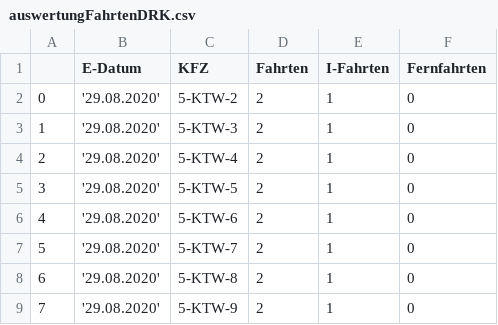
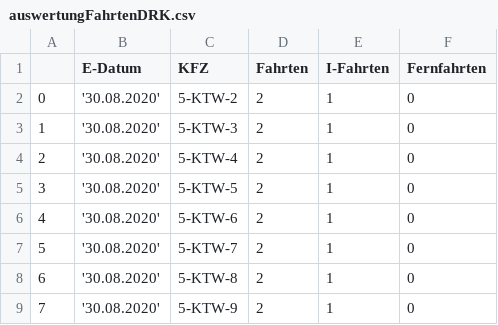
Before and after one commit to christophBehr/mhdData, a CSV file: data/auswertungFahrtenDRK.csv, drawn as a sheet.

```diff
--- a/data/auswertungFahrtenDRK.csv
+++ b/data/auswertungFahrtenDRK.csv
@@ -1,9 +1,9 @@
 ,E-Datum,KFZ,Fahrten,I-Fahrten,Fernfahrten
-0,'29.08.2020',5-KTW-2,2,1,0
-1,'29.08.2020',5-KTW-3,2,1,0
-2,'29.08.2020',5-KTW-4,2,1,0
-3,'29.08.2020',5-KTW-5,2,1,0
-4,'29.08.2020',5-KTW-6,2,1,0
-5,'29.08.2020',5-KTW-7,2,1,0
-6,'29.08.2020',5-KTW-8,2,1,0
-7,'29.08.2020',5-KTW-9,2,1,0
+0,'30.08.2020',5-KTW-2,2,1,0
+1,'30.08.2020',5-KTW-3,2,1,0
+2,'30.08.2020',5-KTW-4,2,1,0
+3,'30.08.2020',5-KTW-5,2,1,0
+4,'30.08.2020',5-KTW-6,2,1,0
+5,'30.08.2020',5-KTW-7,2,1,0
+6,'30.08.2020',5-KTW-8,2,1,0
+7,'30.08.2020',5-KTW-9,2,1,0
```
Also changed, not shown: data/abrechnung.csv, data/auswertungFMSOngoing.csv, 13 other files.
